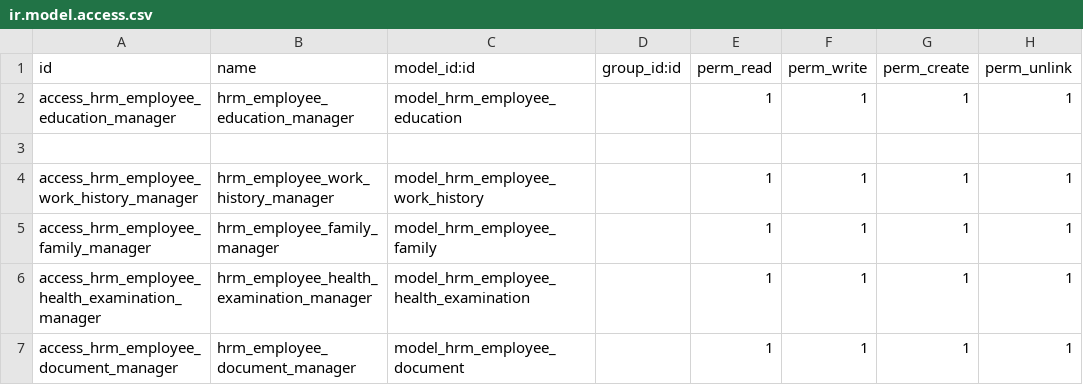
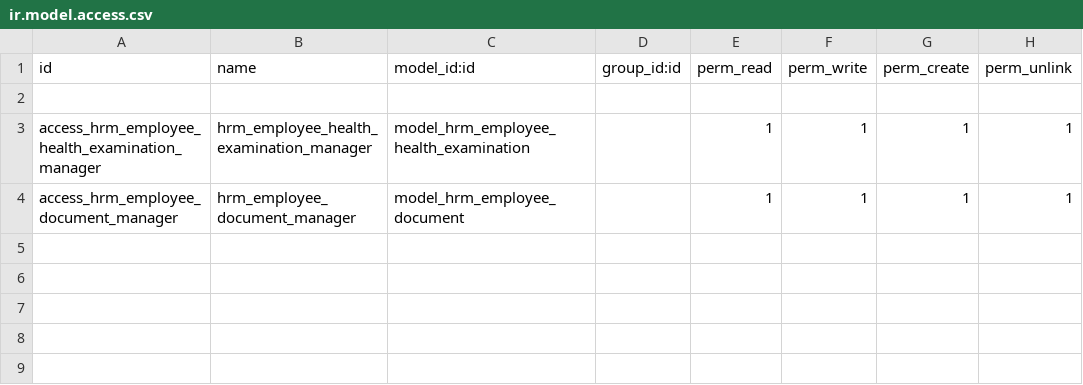
Before and after one commit to tbdung1/HRM_Do_an_tot_nghiep, a CSV file: hrm_base/security/ir.model.access.csv, drawn as a sheet; the diff names each change by its address in the sheet, - before the commit and + after, or states it on an @@ line.

```diff
--- a/hrm_base/security/ir.model.access.csv
+++ b/hrm_base/security/ir.model.access.csv
-row 2: access_hrm_employee_education_manager | hrm_employee_education_manager | model_hrm_employee_education |  | 1 | 1 | 1 | 1
-row 4: access_hrm_employee_work_history_manager | hrm_employee_work_history_manager | model_hrm_employee_work_history |  | 1 | 1 | 1 | 1
-row 5: access_hrm_employee_family_manager | hrm_employee_family_manager | model_hrm_employee_family |  | 1 | 1 | 1 | 1
```
Also changed, not shown: 18 other files.
